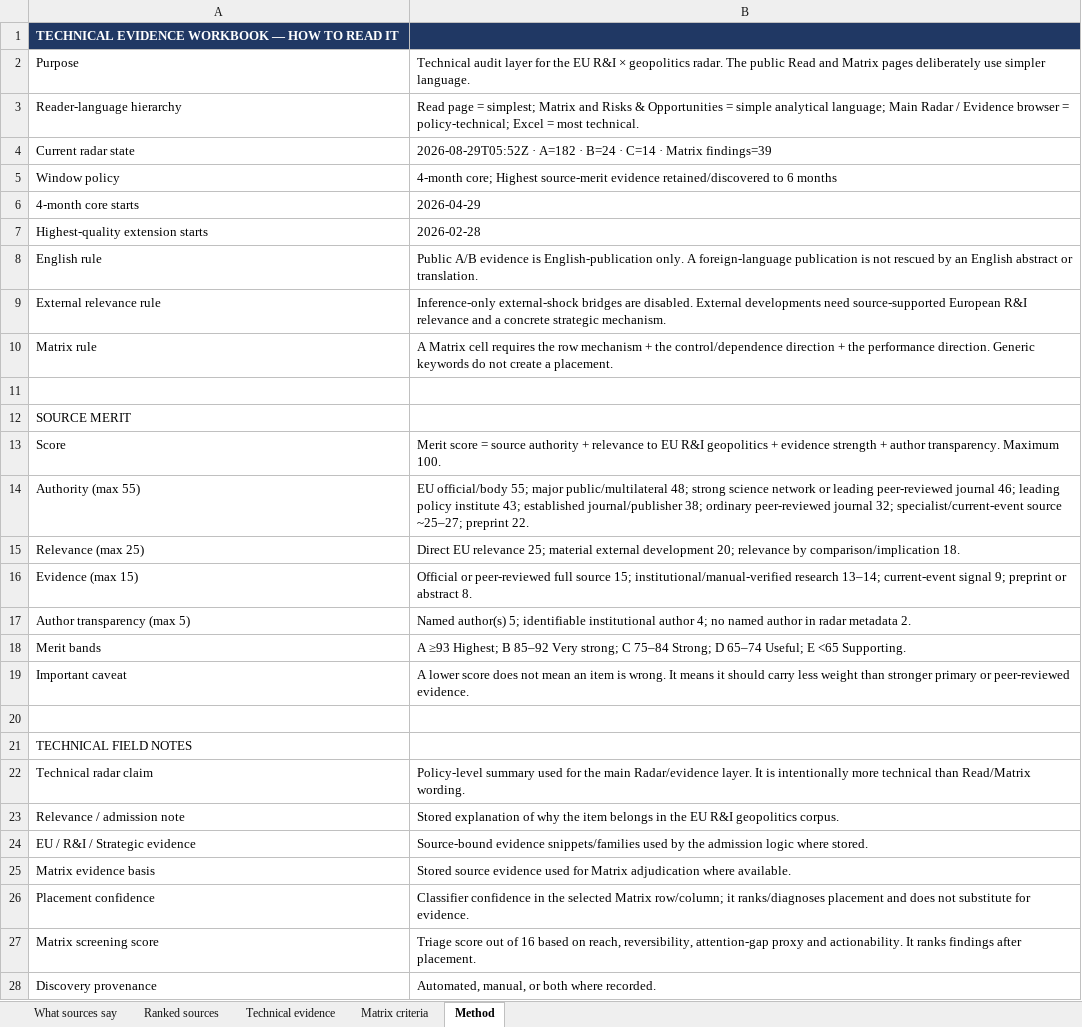
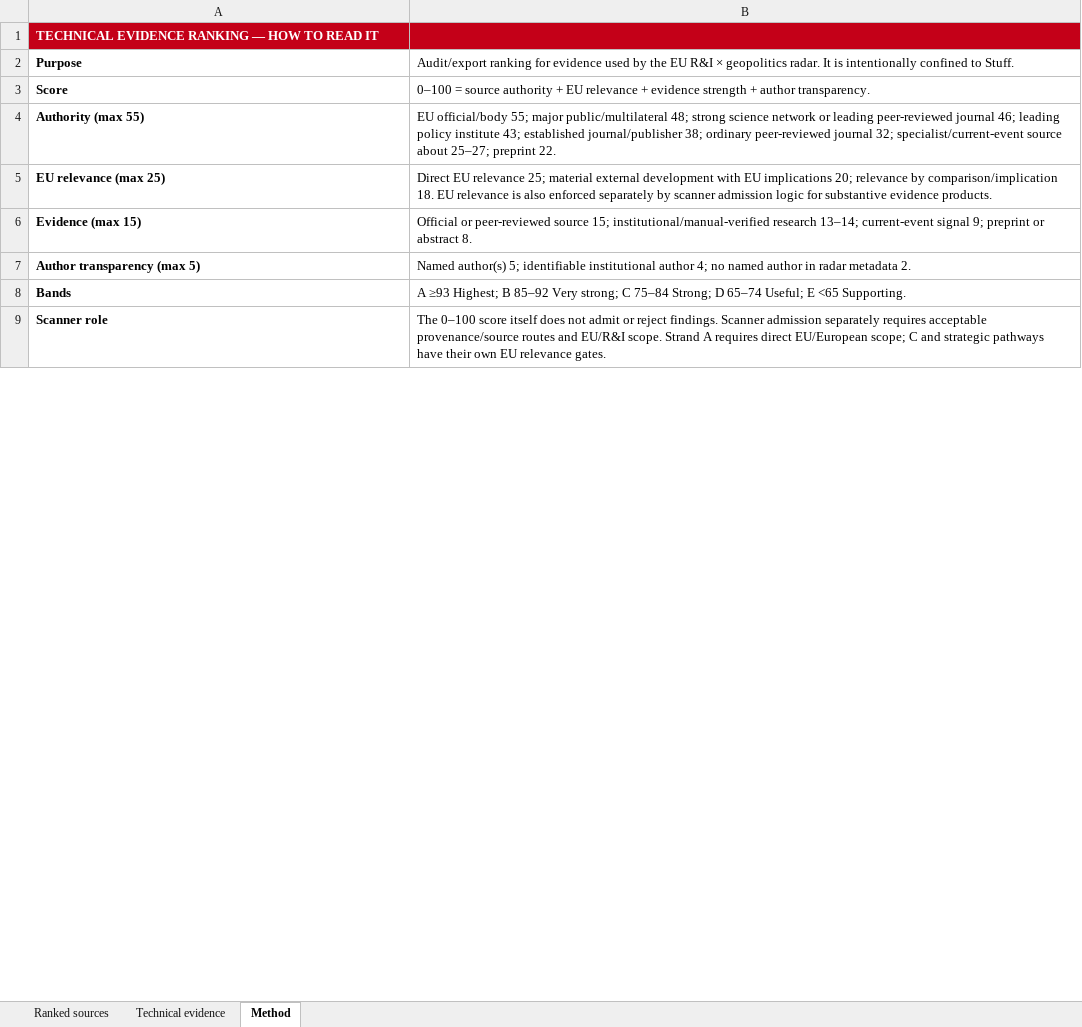
Before and after one commit to vevirm/radar_articles_reports, an Excel workbook: stuff/source_merit_ranking.xlsx, sheet Method, drawn as a sheet; only a part is shown; values as stored, in another font and other column widths than the file's, no borders; removed rows and columns are numbered as before the commit, all else as after; the diff covers the shown part only; the diff names each change by its address in the sheet, - before the commit and + after, or states it on an @@ line.

```diff
--- a/stuff/source_merit_ranking.xlsx (sheet Method)
+++ b/stuff/source_merit_ranking.xlsx (sheet Method)
-sheet tab: What sources say
-sheet tab: Matrix criteria
-A1: TECHNICAL EVIDENCE WORKBOOK — HOW TO READ IT
+A1: TECHNICAL EVIDENCE RANKING — HOW TO READ IT
-A1:B1 fill: #203864
+A1:B1 fill: #C40018
-A2 bold: off
+A2 bold: on
-B2: Technical audit layer for the EU R&I × geopolitics radar. The public Read and Matrix pages deliberately use simpler language.
+B2: Audit/export ranking for evidence used by the EU R&I × geopolitics radar. It is intentionally confined to Stuff.
-row 3: Reader-language hierarchy | Read page = simplest; Matrix and Risks & Opportunities = simple analytical language; Main Radar / Evidence browser = policy-technical; Excel = most technical.
-row 4: Current radar state | 2026-08-29T05:52Z · A=182 · B=24 · C=14 · Matrix findings=39
-row 5: Window policy | 4-month core; Highest source-merit evidence retained/discovered to 6 months
-row 6: 4-month core starts | 2026-04-29
-row 7: Highest-quality extension starts | 2026-02-28
-row 8: English rule | Public A/B evidence is English-publication only. A foreign-language publication is not rescued by an English abstract or translation.
-row 9: External relevance rule | Inference-only external-shock bridges are disabled. External developments need source-supported European R&I relevance and a concrete strategic mechanism.
-row 10: Matrix rule | A Matrix cell requires the row mechanism + the control/dependence direction + the performance direction. Generic keywords do not create a placement.
-row 11: (empty)
-row 12: SOURCE MERIT
-A3:A8 bold: off
+A3:A8 bold: on
-B3: Merit score = source authority + relevance to EU R&I geopolitics + evidence strength + author transparency. Maximum 100.
+B3: 0–100 = source authority + EU relevance + evidence strength + author transparency.
-B4: …specialist/current-event source ~25–27; preprint 22.
+B4: …specialist/current-event source about 25–27; preprint 22.
-A5: Relevance (max 25)
+A5: EU relevance (max 25)
-B5: …external development 20; relevance by comparison/implication 18.
+B5: …external development with EU implications 20; relevance by comparison/implication 18. EU relevance is also enforced separately by scanner admission logic for substantive evidence products.
-B6: …or peer-reviewed full source 15;…
+B6: …or peer-reviewed source 15;…
-A8: Merit bands
+A8: Bands
-row 19: Important caveat | A lower score does not mean an item is wrong. It means it should carry less weight than stronger primary or peer-reviewed evidence.
-row 9: (empty)
+row 9: Scanner role | The 0–100 score itself does not admit or reject findings. Scanner admission separately requires acceptable provenance/source routes and EU/R&I scope. Strand A requires direct EU/European scope; C and strategic pathways have their own EU relevance gates.
-row 21: TECHNICAL FIELD NOTES
-row 22: Technical radar claim | Policy-level summary used for the main Radar/evidence layer. It is intentionally more technical than Read/Matrix wording.
-row 23: Relevance / admission note | Stored explanation of why the item belongs in the EU R&I geopolitics corpus.
-row 24: EU / R&I / Strategic evidence | Source-bound evidence snippets/families used by the admission logic where stored.
-row 25: Matrix evidence basis | Stored source evidence used for Matrix adjudication where available.
-row 26: Placement confidence | Classifier confidence in the selected Matrix row/column; it ranks/diagnoses placement and does not substitute for evidence.
-row 27: Matrix screening score | Triage score out of 16 based on reach, reversibility, attention-gap proxy and actionability. It ranks findings after placement.
-row 28: Discovery provenance | Automated, manual, or both where recorded.
```
Also changed, not shown: 5 added rows and 3 removed rows elsewhere in this sheet, sheet Ranked sources, sheet Technical evidence, 28 other files.
